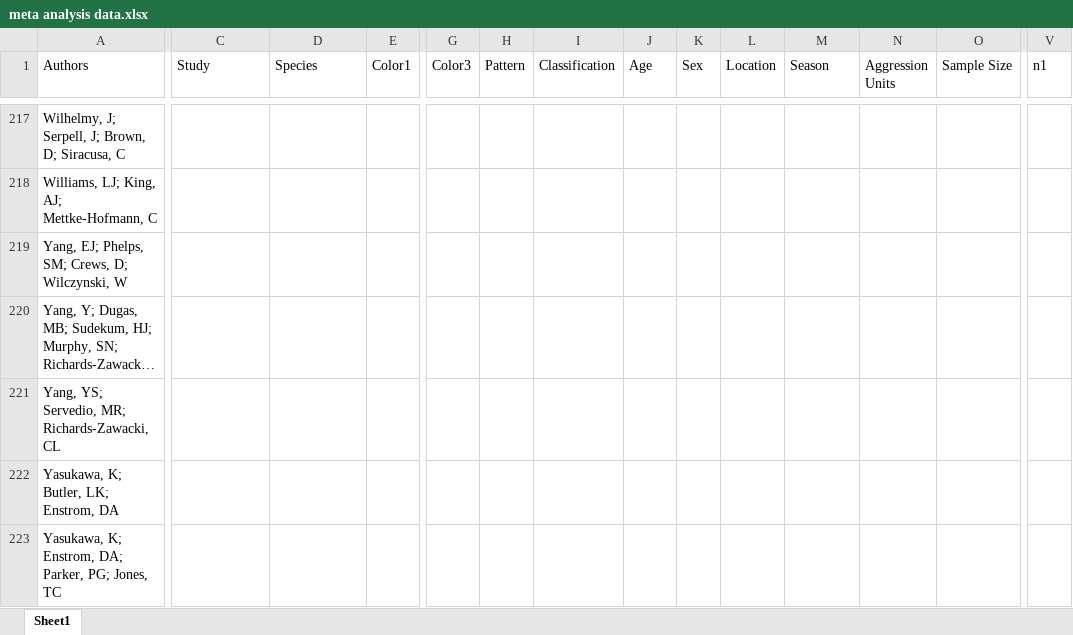
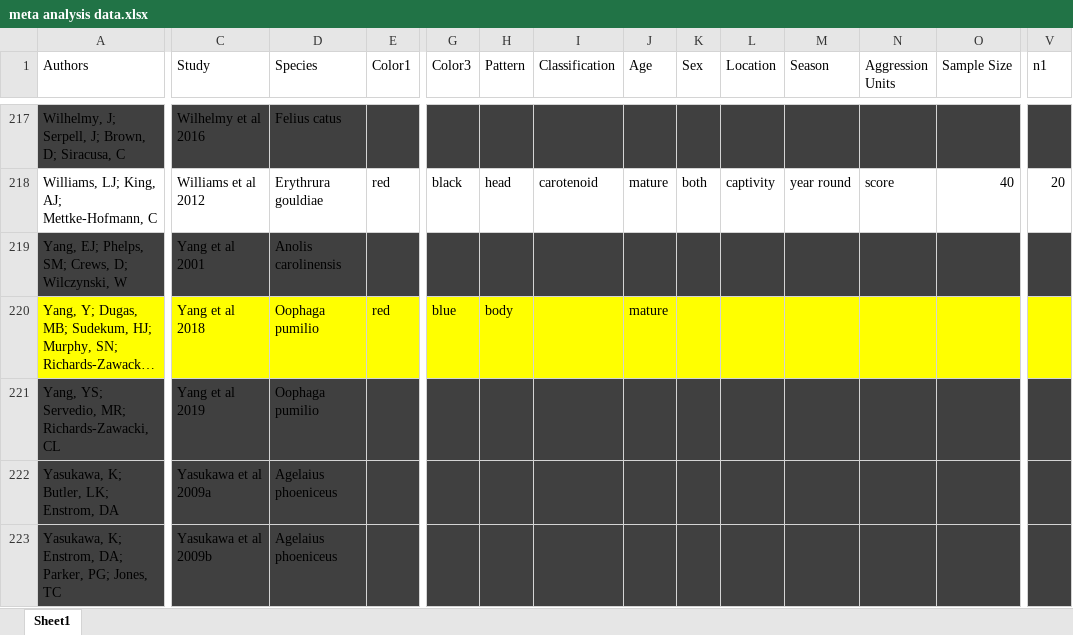
Before and after one commit to sruckman/meta-analysis, an Excel workbook: Excel Sheets/meta analysis data.xlsx, sheet Sheet1, drawn as a sheet; only a part is shown, gaps mark what is left out; long unchanged cells end in …; values as stored, in another font and other column widths than the file's, no borders; the diff covers the shown part only; the diff names each change by its address in the sheet, - before the commit and + after, or states it on an @@ line.

```diff
--- a/Excel Sheets/meta analysis data.xlsx (sheet Sheet1)
+++ b/Excel Sheets/meta analysis data.xlsx (sheet Sheet1)
-A217:V217 fill: none
+A217:V217 fill: #404040
-C217 (Study): (empty)
+C217 (Study): Wilhelmy et al 2016
-D217 (Species): (empty)
+D217 (Species): Felius catus
-C218 (Study): (empty)
+C218 (Study): Williams et al 2012
-D218 (Species): (empty)
+D218 (Species): Erythrura gouldiae
-E218 (Color1): (empty)
+E218 (Color1): red
-G218 (Color3): (empty)
+G218 (Color3): black
-H218 (Pattern): (empty)
+H218 (Pattern): head
-I218 (Classification): (empty)
+I218 (Classification): carotenoid
-J218 (Age): (empty)
+J218 (Age): mature
-K218 (Sex): (empty)
+K218 (Sex): both
-L218 (Location): (empty)
+L218 (Location): captivity
-M218 (Season): (empty)
+M218 (Season): year round
-N218 (Aggression Units): (empty)
+N218 (Aggression Units): score
-O218 (Sample Size): (empty)
+O218 (Sample Size): 40
-V218 (n1): (empty)
+V218 (n1): 20
-A219:V219 fill: none
+A219:V219 fill: #404040
-C219 (Study): (empty)
+C219 (Study): Yang et al 2001
-D219 (Species): (empty)
+D219 (Species): Anolis carolinensis
-A220:V220 fill: none
+A220:V220 fill: #FFFF00
-C220 (Study): (empty)
+C220 (Study): Yang et al 2018
-D220:D221 (Species): (empty)
+D220:D221 (Species): Oophaga pumilio
-E220 (Color1): (empty)
+E220 (Color1): red
-G220 (Color3): (empty)
+G220 (Color3): blue
-H220 (Pattern): (empty)
+H220 (Pattern): body
-J220 (Age): (empty)
+J220 (Age): mature
-A221:V223 fill: none
+A221:V223 fill: #404040
-C221 (Study): (empty)
+C221 (Study): Yang et al 2019
-C222 (Study): (empty)
+C222 (Study): Yasukawa et al 2009a
-D222:D223 (Species): (empty)
+D222:D223 (Species): Agelaius phoeniceus
-C223 (Study): (empty)
+C223 (Study): Yasukawa et al 2009b
```
Also changed, not shown: 4 added rows, 100 edited cells and cell formats elsewhere in this sheet, 1 other file.
